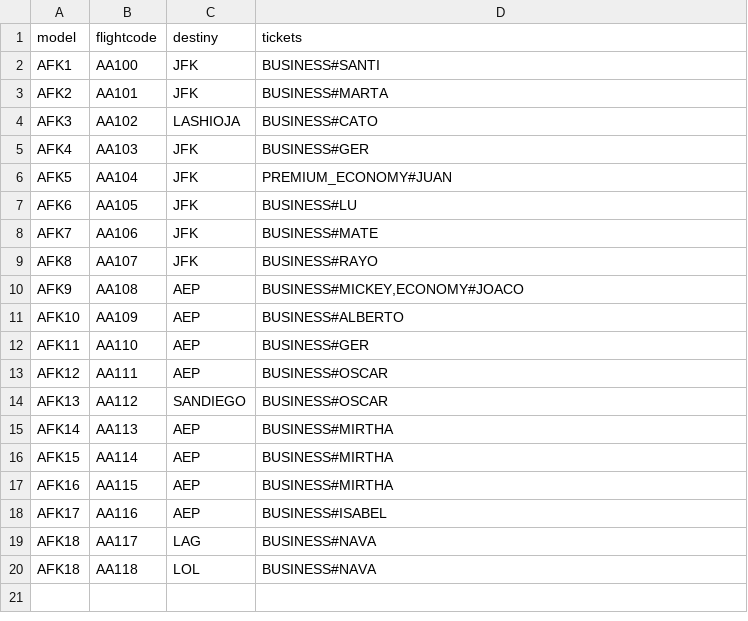
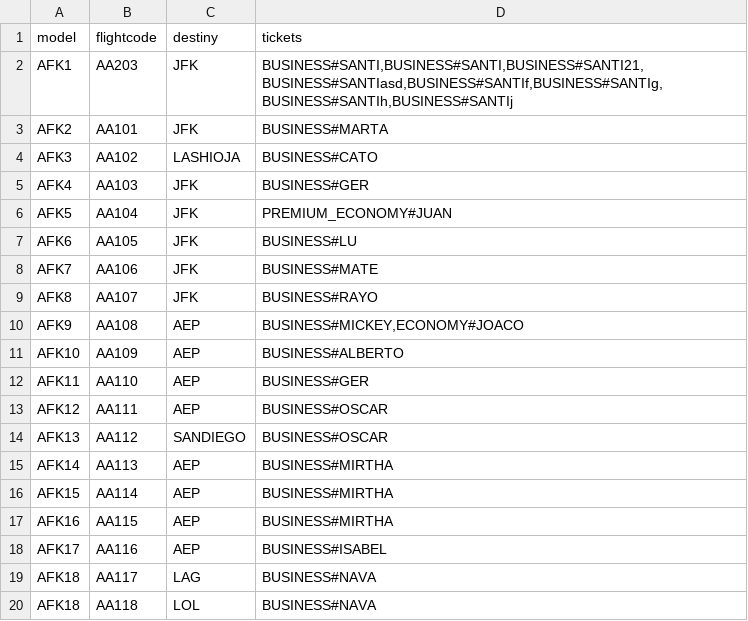
Before and after one commit to LucasCatolino/POD_TP1, a CSV file: client/src/main/resources/flights.csv, drawn as a sheet.

```diff
--- a/client/src/main/resources/flights.csv
+++ b/client/src/main/resources/flights.csv
@@ -1,3 +1,3 @@
 model;flightcode;destiny;tickets
-AFK1;AA100;JFK;BUSINESS#SANTI
+AFK1;AA203;JFK;BUSINESS#SANTI,BUSINESS#SANTI,BUSINESS#SANTI21,BUSINESS#SANTIasd,BUSINESS#SANTIf,BUSINESS#SANTIg,BUSINESS#SANTIh,BUSINESS#SANTIj
 AFK2;AA101;JFK;BUSINESS#MARTA
```
Also changed, not shown: client/src/main/resources/models.csv, 2 other files.
